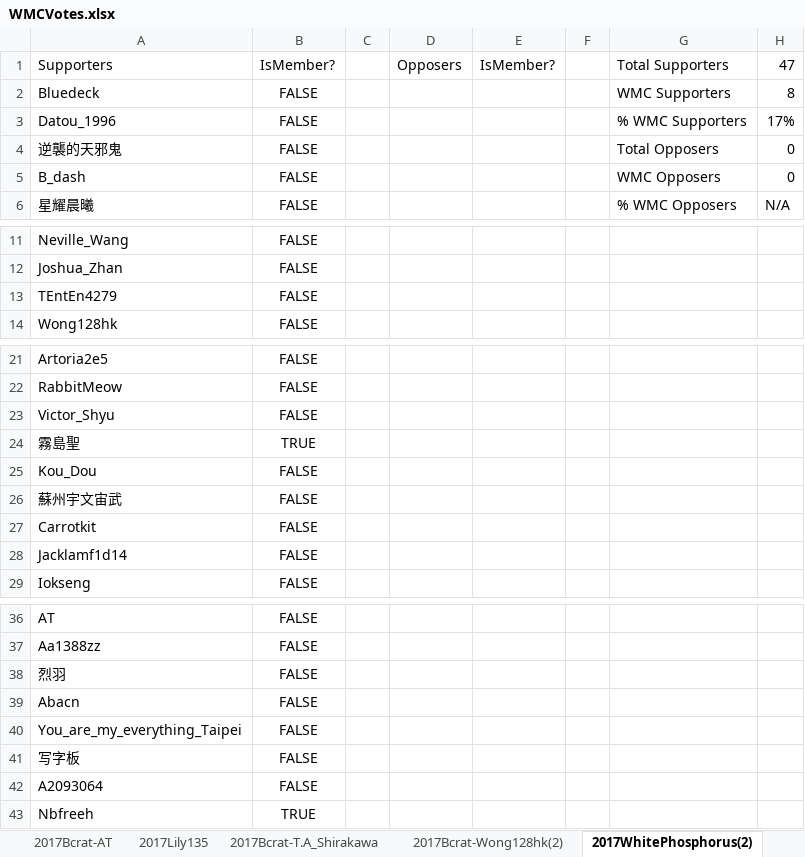
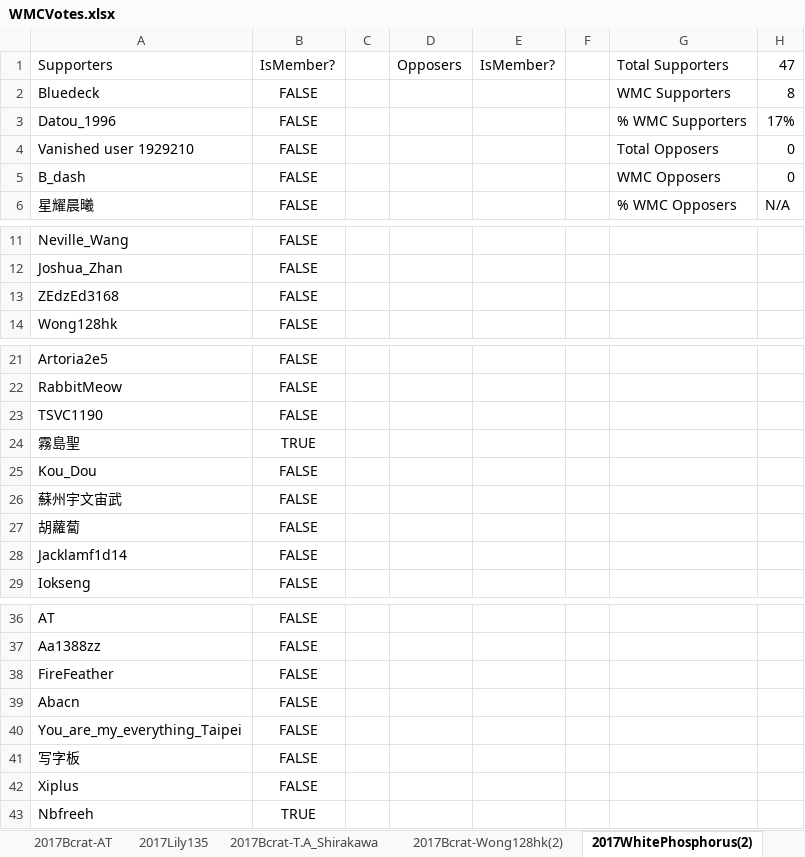
Before and after one commit to mys721tx/Wikipedia-Voting, an Excel workbook: WMCVotes.xlsx, sheet 2017WhitePhosphorus(2), drawn as a sheet; only a part is shown, gaps mark what is left out; values as stored, in another font and other column widths than the file's, no borders; the diff names each change by its address in the sheet, - before the commit and + after, or states it on an @@ line.

```diff
--- a/WMCVotes.xlsx (sheet 2017WhitePhosphorus(2))
+++ b/WMCVotes.xlsx (sheet 2017WhitePhosphorus(2))
-A4: 逆襲的天邪鬼
+A4: Vanished user 1929210
-A13: TEntEn4279
+A13: ZEdzEd3168
-A23: Victor_Shyu
+A23: TSVC1190
-A27: Carrotkit
+A27: 胡蘿蔔
-A38: 烈羽
+A38: FireFeather
-A42: A2093064
+A42: Xiplus
```
Also changed, not shown: sheet 2017Aotfs2013, sheet 2017Iokseng, sheet 2017Clear_Sky_C, sheet 2017Bcrat-Wong128hk(2), sheet 2017Panzer_VI-II, sheet 2017Subscriptshoe9(2), 17 more sheets, formulas that keep their value, 6 other files.
